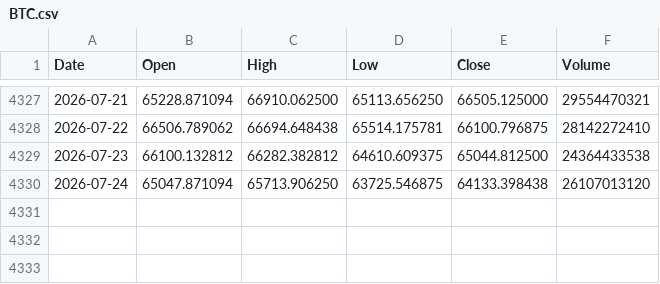
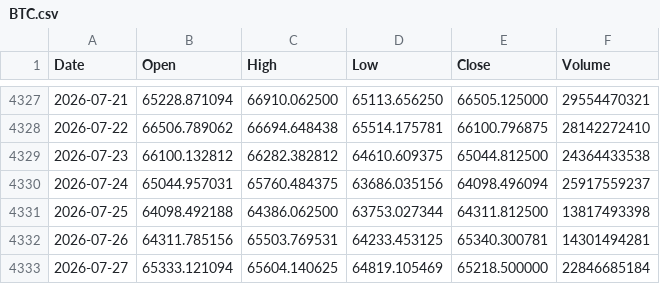
Before and after one commit to LynchDyl/Trading-, a CSV file: data/BTC.csv, drawn as a sheet; only a part is shown, gaps mark what is left out.

```diff
--- a/data/BTC.csv
+++ b/data/BTC.csv
@@ -4329,2 +4329,5 @@ Date,Open,High,Low,Close,Volume
 2026-07-23,66100.132812,66282.382812,64610.609375,65044.812500,24364433538
-2026-07-24,65047.871094,65713.906250,63725.546875,64133.398438,26107013120
+2026-07-24,65044.957031,65760.484375,63686.035156,64098.496094,25917559237
+2026-07-25,64098.492188,64386.062500,63753.027344,64311.812500,13817493398
+2026-07-26,64311.785156,65503.769531,64233.453125,65340.300781,14301494281
+2026-07-27,65333.121094,65604.140625,64819.105469,65218.500000,22846685184
```
Also changed, not shown: data/EFA.csv, data/IWM.csv, 18 other files.
